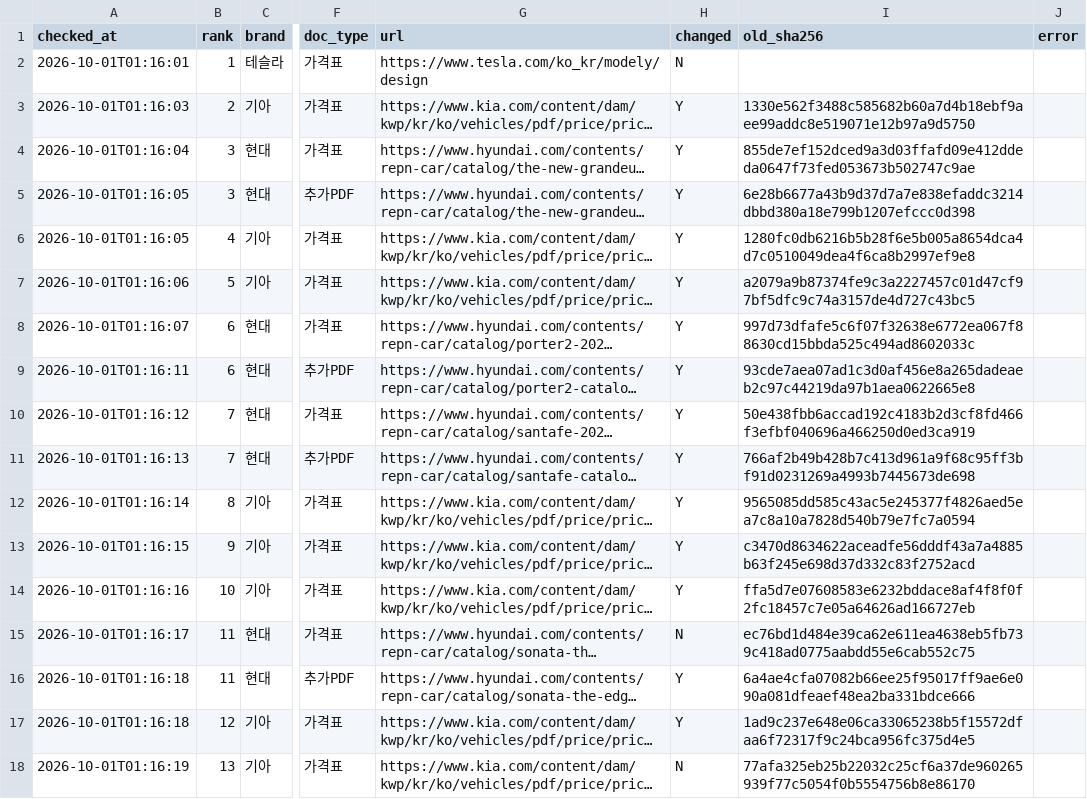
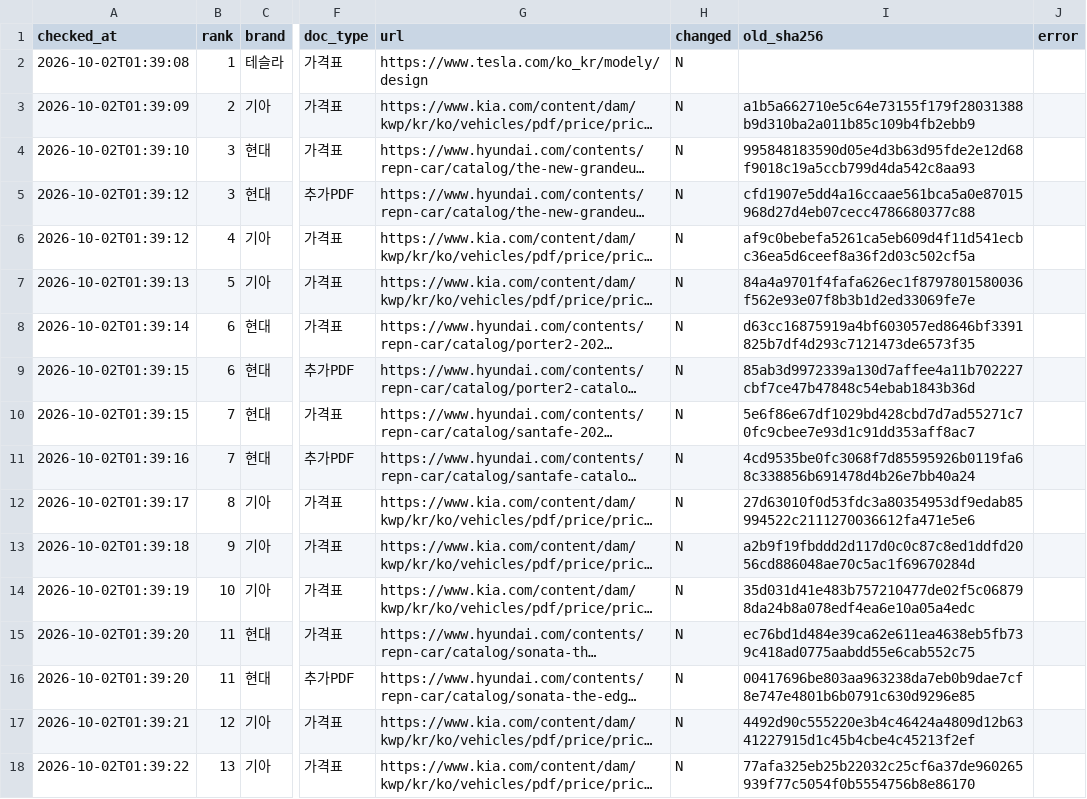
Before and after one commit to talgpro1-art/youngman-helper, a CSV file: data/link_status.csv, drawn as a sheet; only a part is shown, gaps mark what is left out; long unchanged cells end in …; the diff covers the shown part only; the diff names each change by its address in the sheet, - before the commit and + after, or states it on an @@ line.

```diff
--- a/data/link_status.csv
+++ b/data/link_status.csv
-A2 (checked_at): 2026-10-01T01:16:01
+A2 (checked_at): 2026-10-02T01:39:08
-A3 (checked_at): 2026-10-01T01:16:03
+A3 (checked_at): 2026-10-02T01:39:09
-H3:H14 (changed): Y
+H3:H14 (changed): N
-I3 (old_sha256): 1330e562f3488c585682b60a7d4b18ebf9aee99addc8e519071e12b97a9d5750
+I3 (old_sha256): a1b5a662710e5c64e73155f179f28031388b9d310ba2a011b85c109b4fb2ebb9
-A4 (checked_at): 2026-10-01T01:16:04
+A4 (checked_at): 2026-10-02T01:39:10
-I4 (old_sha256): 855de7ef152dced9a3d03ffafd09e412ddeda0647f73fed053673b502747c9ae
+I4 (old_sha256): 995848183590d05e4d3b63d95fde2e12d68f9018c19a5ccb799d4da542c8aa93
-A5:A6 (checked_at): 2026-10-01T01:16:05
+A5:A6 (checked_at): 2026-10-02T01:39:12
-I5 (old_sha256): 6e28b6677a43b9d37d7a7e838efaddc3214dbbd380a18e799b1207efccc0d398
+I5 (old_sha256): cfd1907e5dd4a16ccaae561bca5a0e87015968d27d4eb07cecc4786680377c88
-I6 (old_sha256): 1280fc0db6216b5b28f6e5b005a8654dca4d7c0510049dea4f6ca8b2997ef9e8
+I6 (old_sha256): af9c0bebefa5261ca5eb609d4f11d541ecbc36ea5d6ceef8a36f2d03c502cf5a
-A7 (checked_at): 2026-10-01T01:16:06
+A7 (checked_at): 2026-10-02T01:39:13
-I7 (old_sha256): a2079a9b87374fe9c3a2227457c01d47cf97bf5dfc9c74a3157de4d727c43bc5
+I7 (old_sha256): 84a4a9701f4fafa626ec1f8797801580036f562e93e07f8b3b1d2ed33069fe7e
-A8 (checked_at): 2026-10-01T01:16:07
+A8 (checked_at): 2026-10-02T01:39:14
-I8 (old_sha256): 997d73dfafe5c6f07f32638e6772ea067f88630cd15bbda525c494ad8602033c
+I8 (old_sha256): d63cc16875919a4bf603057ed8646bf3391825b7df4d293c7121473de6573f35
-A9 (checked_at): 2026-10-01T01:16:11
+A9 (checked_at): 2026-10-02T01:39:15
-I9 (old_sha256): 93cde7aea07ad1c3d0af456e8a265dadeaeb2c97c44219da97b1aea0622665e8
+I9 (old_sha256): 85ab3d9972339a130d7affee4a11b702227cbf7ce47b47848c54ebab1843b36d
-A10 (checked_at): 2026-10-01T01:16:12
+A10 (checked_at): 2026-10-02T01:39:15
-I10 (old_sha256): 50e438fbb6accad192c4183b2d3cf8fd466f3efbf040696a466250d0ed3ca919
+I10 (old_sha256): 5e6f86e67df1029bd428cbd7d7ad55271c70fc9cbee7e93d1c91dd353aff8ac7
-A11 (checked_at): 2026-10-01T01:16:13
+A11 (checked_at): 2026-10-02T01:39:16
-I11 (old_sha256): 766af2b49b428b7c413d961a9f68c95ff3bf91d0231269a4993b7445673de698
+I11 (old_sha256): 4cd9535be0fc3068f7d85595926b0119fa68c338856b691478d4b26e7bb40a24
-A12 (checked_at): 2026-10-01T01:16:14
+A12 (checked_at): 2026-10-02T01:39:17
-I12 (old_sha256): 9565085dd585c43ac5e245377f4826aed5ea7c8a10a7828d540b79e7fc7a0594
+I12 (old_sha256): 27d63010f0d53fdc3a80354953df9edab85994522c2111270036612fa471e5e6
-A13 (checked_at): 2026-10-01T01:16:15
+A13 (checked_at): 2026-10-02T01:39:18
-I13 (old_sha256): c3470d8634622aceadfe56dddf43a7a4885b63f245e698d37d332c83f2752acd
+I13 (old_sha256): a2b9f19fbddd2d117d0c0c87c8ed1ddfd2056cd886048ae70c5ac1f69670284d
-A14 (checked_at): 2026-10-01T01:16:16
+A14 (checked_at): 2026-10-02T01:39:19
-I14 (old_sha256): ffa5d7e07608583e6232bddace8af4f8f0f2fc18457c7e05a64626ad166727eb
+I14 (old_sha256): 35d031d41e483b757210477de02f5c068798da24b8a078edf4ea6e10a05a4edc
-A15 (checked_at): 2026-10-01T01:16:17
+A15 (checked_at): 2026-10-02T01:39:20
-A16 (checked_at): 2026-10-01T01:16:18
+A16 (checked_at): 2026-10-02T01:39:20
-H16:H17 (changed): Y
+H16:H17 (changed): N
-I16 (old_sha256): 6a4ae4cfa07082b66ee25f95017ff9ae6e090a081dfeaef48ea2ba331bdce666
+I16 (old_sha256): 00417696be803aa963238da7eb0b9dae7cf8e747e4801b6b0791c630d9296e85
-A17 (checked_at): 2026-10-01T01:16:18
+A17 (checked_at): 2026-10-02T01:39:21
-I17 (old_sha256): 1ad9c237e648e06ca33065238b5f15572dfaa6f72317f9c24bca956fc375d4e5
+I17 (old_sha256): 4492d90c555220e3b4c46424a4809d12b6341227915d1c45b4cbe4c45213f2ef
-A18 (checked_at): 2026-10-01T01:16:19
+A18 (checked_at): 2026-10-02T01:39:22
```
Also changed, not shown: 99 edited cells elsewhere in this file, 1 other file.
